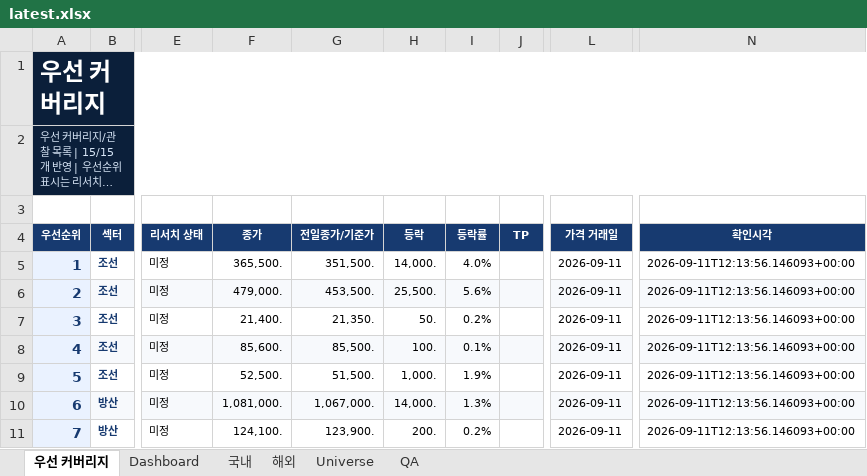
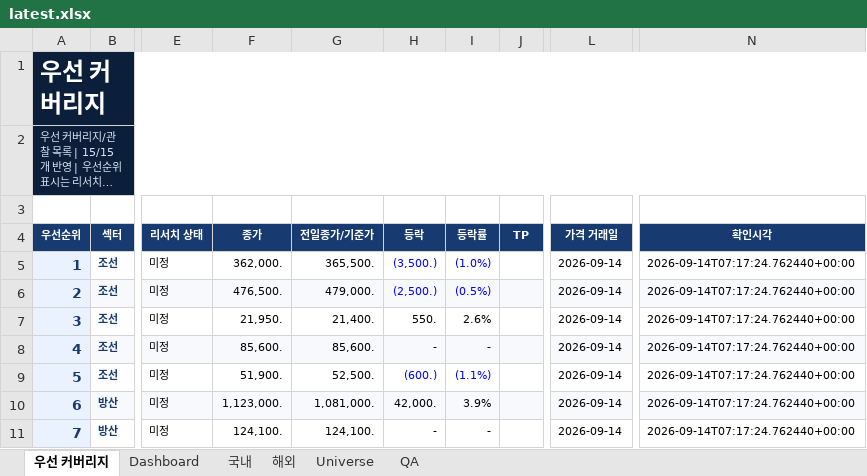
Before and after one commit to lou2sclare-ai/Stock-Price-Update, an Excel workbook: output/latest.xlsx, sheet 우선 커버리지, drawn as a sheet; only a part is shown, gaps mark what is left out; long unchanged cells end in …; values as stored, in another font and other column widths than the file's, no borders; conditional formats not drawn; the diff covers the shown part only; the diff names each change by its address in the sheet, - before the commit and + after, or states it on an @@ line.

```diff
--- a/output/latest.xlsx (sheet 우선 커버리지)
+++ b/output/latest.xlsx (sheet 우선 커버리지)
-F5 (종가): 365,500.
+F5 (종가): 362,000.
-G5 (전일종가/기준가): 351,500.
+G5 (전일종가/기준가): 365,500.
-H5 (등락): 14,000.
+H5 (등락): (3,500.)
-H5:I6 text colour: black
+H5:I6 text colour: #0000FF
-I5 (등락률): 4.0%
+I5 (등락률): (1.0%)
-L5:L11 (가격 거래일): 2026-09-11
+L5:L11 (가격 거래일): 2026-09-14
-N5:N11 (확인시각): 2026-09-11T12:13:56.146093+00:00
+N5:N11 (확인시각): 2026-09-14T07:17:24.762440+00:00
-F6 (종가): 479,000.
+F6 (종가): 476,500.
-G6 (전일종가/기준가): 453,500.
+G6 (전일종가/기준가): 479,000.
-H6 (등락): 25,500.
+H6 (등락): (2,500.)
-I6 (등락률): 5.6%
+I6 (등락률): (0.5%)
-F7 (종가): 21,400.
+F7 (종가): 21,950.
-G7 (전일종가/기준가): 21,350.
+G7 (전일종가/기준가): 21,400.
-H7 (등락): 50.
+H7 (등락): 550.
-I7 (등락률): 0.2%
+I7 (등락률): 2.6%
-G8 (전일종가/기준가): 85,500.
+G8 (전일종가/기준가): 85,600.
-H8 (등락): 100.
+H8 (등락): -
-I8 (등락률): 0.1%
+I8 (등락률): -
-F9 (종가): 52,500.
+F9 (종가): 51,900.
-G9 (전일종가/기준가): 51,500.
+G9 (전일종가/기준가): 52,500.
-H9 (등락): 1,000.
+H9 (등락): (600.)
-H9:I9 text colour: black
+H9:I9 text colour: #0000FF
-I9 (등락률): 1.9%
+I9 (등락률): (1.1%)
-F10 (종가): 1,081,000.
+F10 (종가): 1,123,000.
-G10 (전일종가/기준가): 1,067,000.
+G10 (전일종가/기준가): 1,081,000.
-H10 (등락): 14,000.
+H10 (등락): 42,000.
-I10 (등락률): 1.3%
+I10 (등락률): 3.9%
-G11 (전일종가/기준가): 123,900.
+G11 (전일종가/기준가): 124,100.
-H11 (등락): 200.
+H11 (등락): -
-I11 (등락률): 0.2%
+I11 (등락률): -
```
Also changed, not shown: 48 edited cells and cell formats elsewhere in this sheet, sheet Dashboard, sheet 해외, sheet 국내, sheet QA, 2 other files.
